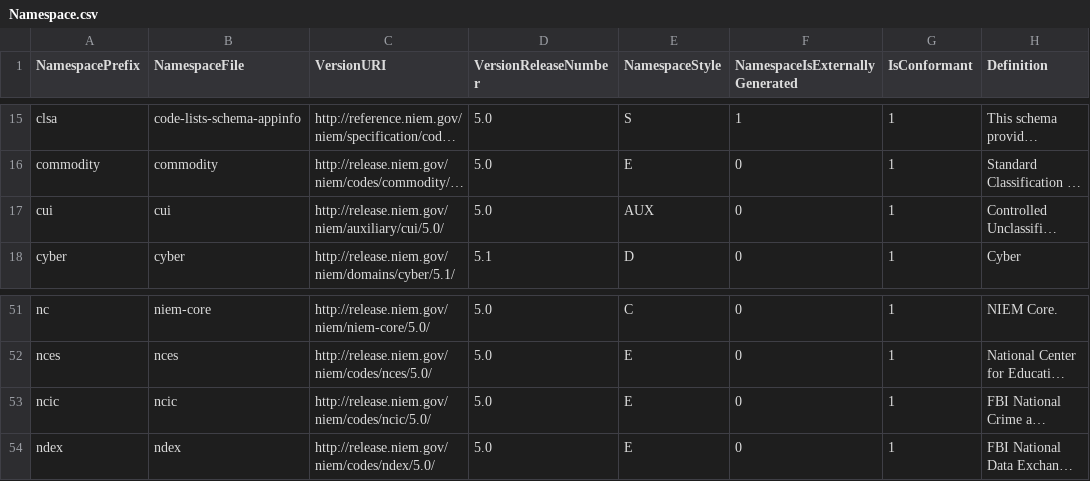
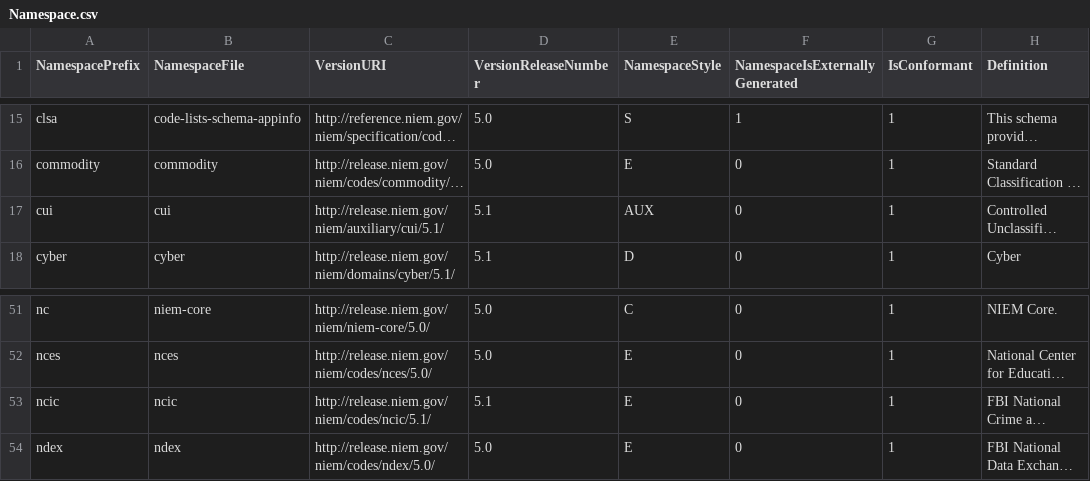
Before and after one commit to NIEM/NIEM-Releases, a CSV file: csv/Namespace.csv, drawn as a sheet; only a part is shown, gaps mark what is left out; long unchanged cells end in …; the diff names each change by its address in the sheet, - before the commit and + after, or states it on an @@ line.

Commit message:
Updated spreadsheets and CSV files

```diff
--- a/csv/Namespace.csv
+++ b/csv/Namespace.csv
-C17 (VersionURI): http://release.niem.gov/niem/auxiliary/cui/5.0/
+C17 (VersionURI): http://release.niem.gov/niem/auxiliary/cui/5.1/
-D17 (VersionReleaseNumber): 5.0
+D17 (VersionReleaseNumber): 5.1
-C53 (VersionURI): http://release.niem.gov/niem/codes/ncic/5.0/
+C53 (VersionURI): http://release.niem.gov/niem/codes/ncic/5.1/
-D53 (VersionReleaseNumber): 5.0
+D53 (VersionReleaseNumber): 5.1
```
Also changed, not shown: 9 other files.
